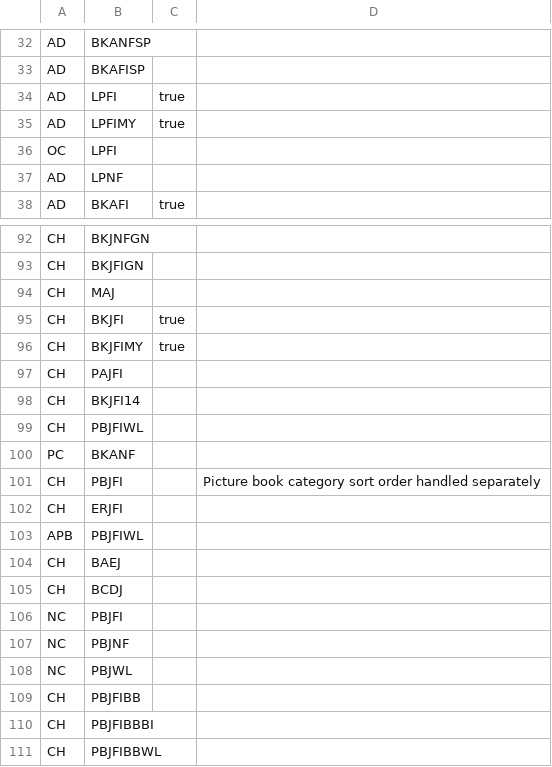
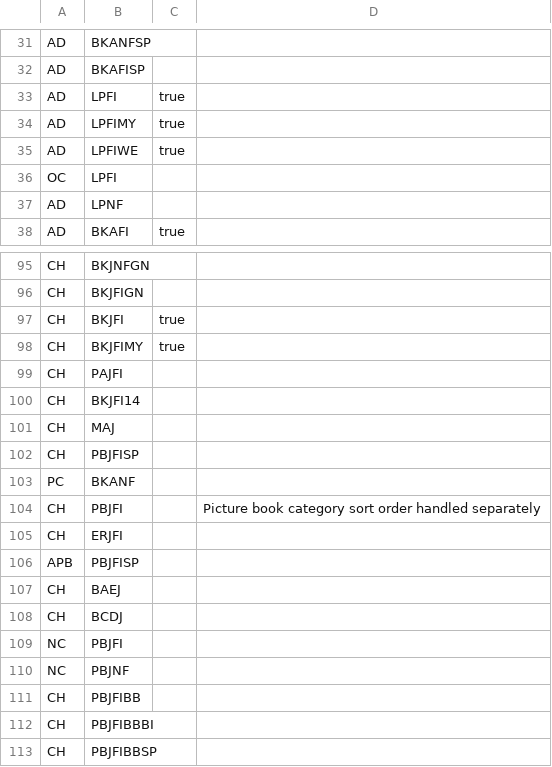
Before and after one commit to madisonpubliclibrary/mpl-bibex-firefox, a CSV file: customPicklistSort/defaultConfig/locColSort/PINlocColSort.csv, drawn as a sheet; only a part is shown, gaps mark what is left out; the diff covers the shown part only.

```diff
--- a/customPicklistSort/defaultConfig/locColSort/PINlocColSort.csv
+++ b/customPicklistSort/defaultConfig/locColSort/PINlocColSort.csv
@@ -35,2 +34,3 @@ AD,LPFI,true,
 AD,LPFIMY,true,
+AD,LPFIWE,true,
 OC,LPFI,,
@@ -93,3 +96,2 @@ CH,BKJNFGN,,
 CH,BKJFIGN,,
-CH,MAJ,,
 CH,BKJFI,true,
@@ -98,3 +100,4 @@ CH,PAJFI,,
 CH,BKJFI14,,
-CH,PBJFIWL,,
+CH,MAJ,,
+CH,PBJFISP,,
 PC,BKANF,,
@@ -102,3 +105,3 @@ CH,PBJFI,,Picture book category sort order handled separately
 CH,ERJFI,,
-APB,PBJFIWL,,
+APB,PBJFISP,,
 CH,BAEJ,,
@@ -107,5 +110,4 @@ NC,PBJFI,,
 NC,PBJNF,,
-NC,PBJWL,,
 CH,PBJFIBB,,
 CH,PBJFIBBBI,,
-CH,PBJFIBBWL,,
+CH,PBJFIBBSP,,
```
Also changed, not shown: 5 added rows, 3 removed rows, 4 moved rows and 4 edited cells elsewhere in this file, 7 other files.
